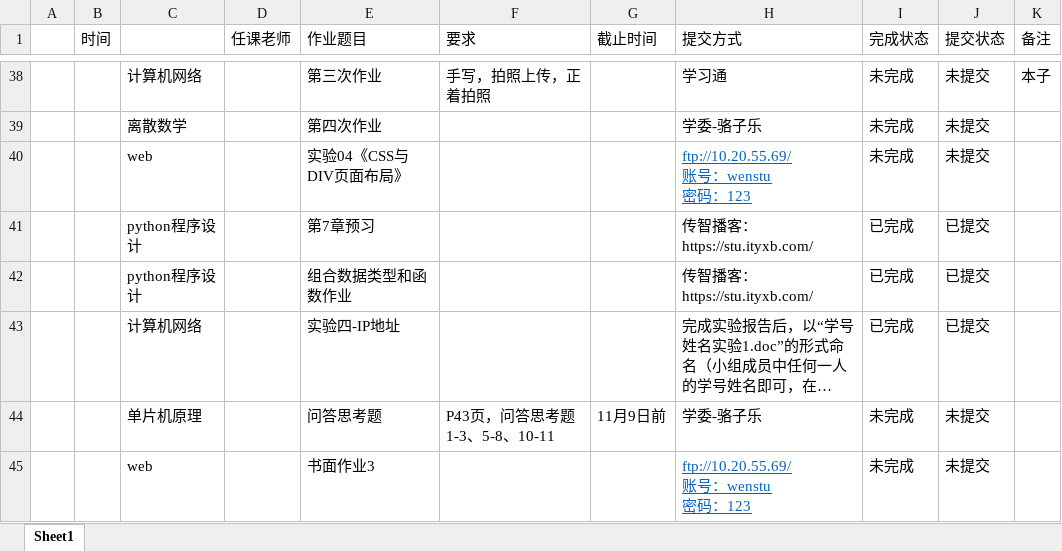
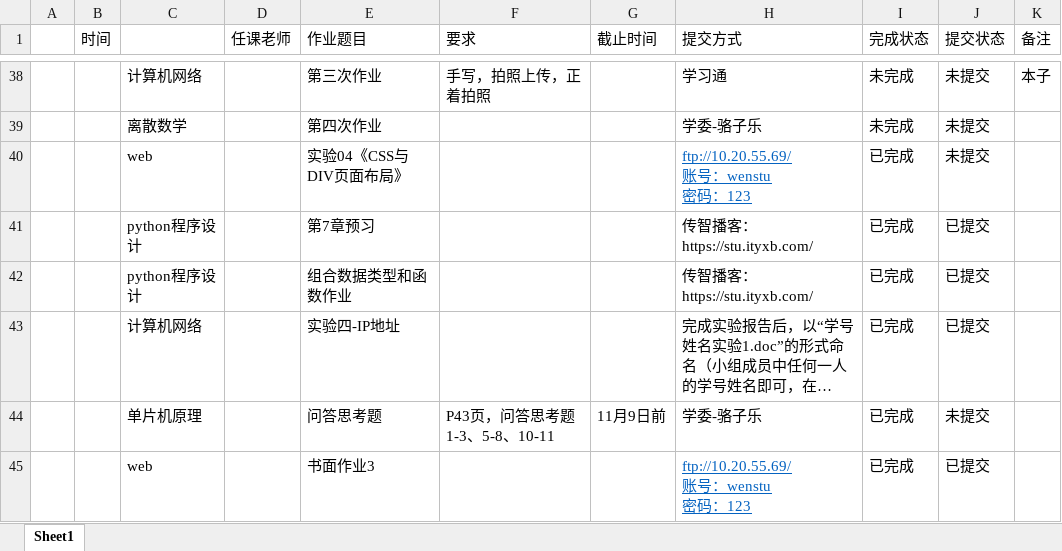
Before and after one commit to runkezhong/cy_school_project, an Excel workbook: 作业记录.xlsx, sheet Sheet1, drawn as a sheet; only a part is shown, gaps mark what is left out; long unchanged cells end in …; values as stored, in another font and other column widths than the file's, no borders; the diff names each change by its address in the sheet, - before the commit and + after, or states it on an @@ line.

Commit message:
更新了单片机简答题

```diff
--- a/作业记录.xlsx (sheet Sheet1)
+++ b/作业记录.xlsx (sheet Sheet1)
-I40 (完成状态): 未完成
+I40 (完成状态): 已完成
-I44:I45 (完成状态): 未完成
+I44:I45 (完成状态): 已完成
-J45 (提交状态): 未提交
+J45 (提交状态): 已提交
```
